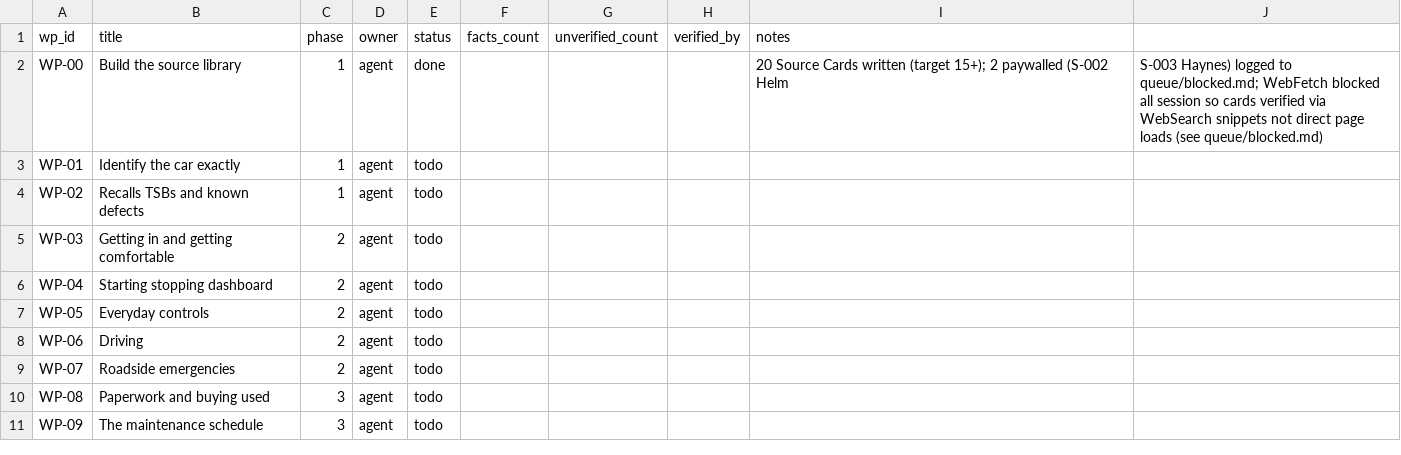
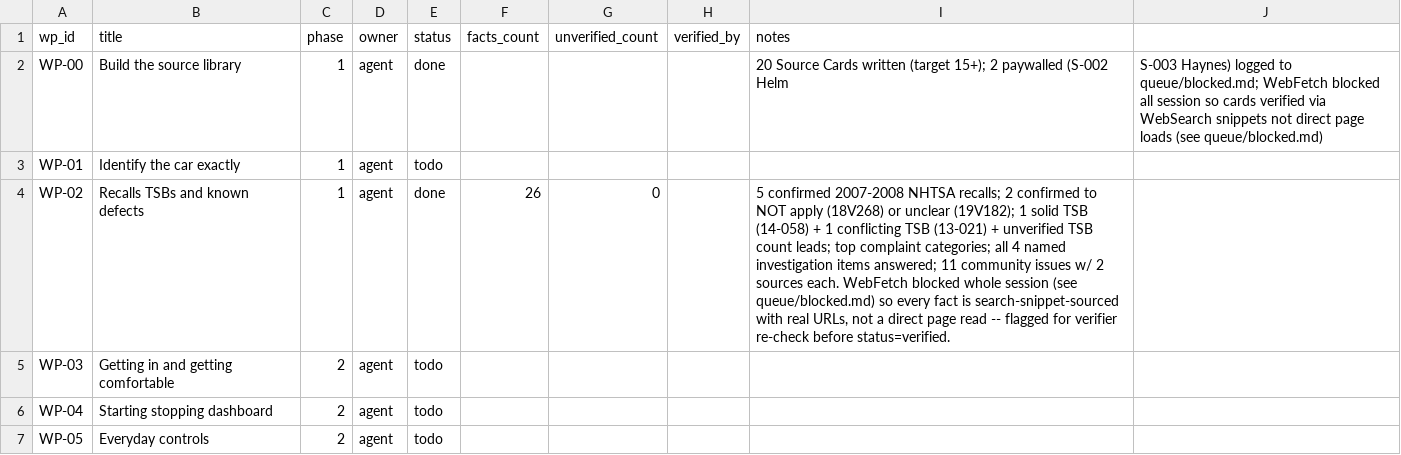
Before and after one commit to spinsphotonics/hyperwave-community, a CSV file: research/honda_fit_2008_manual/fit-book/plan/ledger.csv, drawn as a sheet; only a part is shown; the shorter side is filled out with more unchanged rows.

```diff
--- a/research/honda_fit_2008_manual/fit-book/plan/ledger.csv
+++ b/research/honda_fit_2008_manual/fit-book/plan/ledger.csv
@@ -3,3 +3,3 @@ WP-00,Build the source library,1,agent,done,,,,20 Source Cards written (target 1
 WP-01,Identify the car exactly,1,agent,todo,,,,
-WP-02,Recalls TSBs and known defects,1,agent,todo,,,,
+WP-02,Recalls TSBs and known defects,1,agent,done,26,0,,"5 confirmed 2007-2008 NHTSA recalls; 2 confirmed to NOT apply (18V268) or unclear (19V182); 1 solid TSB (14-058) + 1 conflicting TSB (13-021) + unverified TSB count leads; top complaint categories; all 4 named investigation items answered; 11 community issues w/ 2 sources each. WebFetch blocked whole session (see queue/blocked.md) so every fact is search-snippet-sourced with real URLs, not a direct page read -- flagged for verifier re-check before status=verified."
 WP-03,Getting in and getting comfortable,2,agent,todo,,,,
```
Also changed, not shown: 3 other files.
